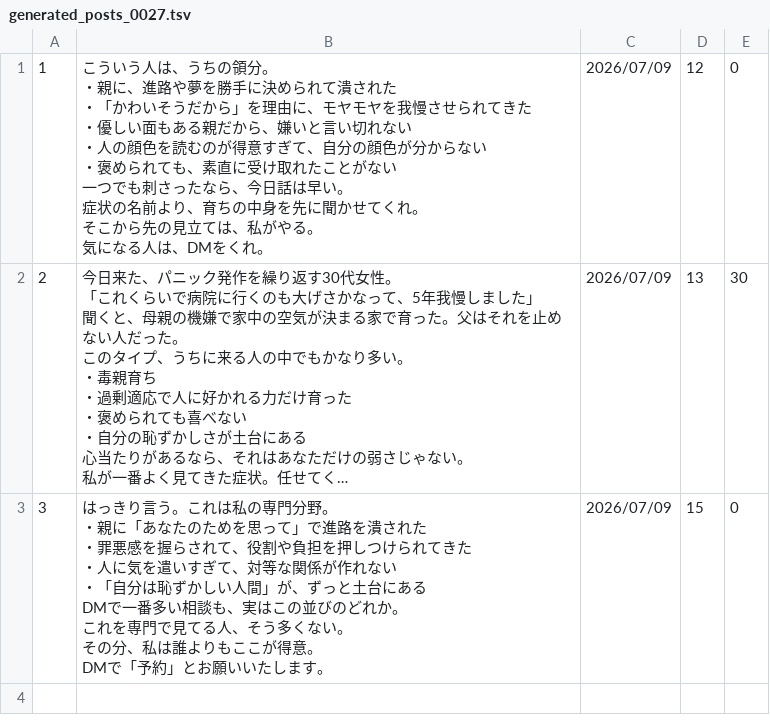
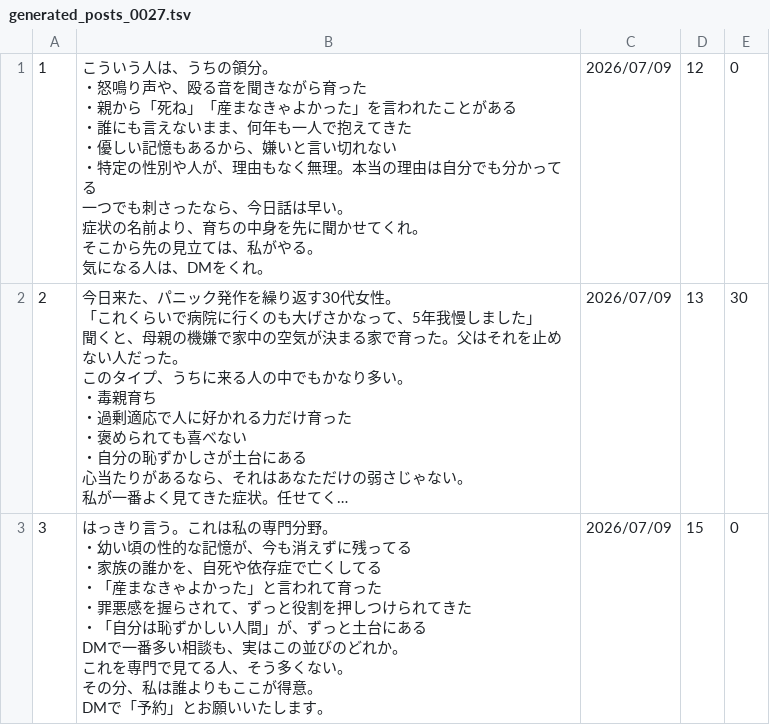
Before and after one commit to polo0782/polo0782, a TSV file: postgen/generated/generated_posts_0027.tsv, drawn as a sheet; long unchanged cells end in …; ↵ is a line break in a cell; the diff names each change by its address in the sheet, - before the commit and + after, or states it on an @@ line.

```diff
--- a/postgen/generated/generated_posts_0027.tsv
+++ b/postgen/generated/generated_posts_0027.tsv
-B1: …分。 ↵ ・親に、進路や夢を勝手に決められて潰された ↵ ・「かわいそうだから」を理由に、モヤモヤを我慢させられてきた ↵ ・優しい面もある親だから、嫌いと言い切れない ↵ ・人の顔色を読むのが得意すぎて、自分の顔色が分からない ↵ ・褒められても、素直に受け取れたことがない ↵ 一つで…
+B1: …分。 ↵ ・怒鳴り声や、殴る音を聞きながら育った ↵ ・親から「死ね」「産まなきゃよかった」を言われたことがある ↵ ・誰にも言えないまま、何年も一人で抱えてきた ↵ ・優しい記憶もあるから、嫌いと言い切れない ↵ ・特定の性別や人が、理由もなく無理。本当の理由は自分でも分かってる ↵ 一つで…
-B3: …野。 ↵ ・親に「あなたのためを思って」で進路を潰された ↵ ・罪悪感を握らされて、役割や負担を押しつけられてきた ↵ ・人に気を遣いすぎて、対等な関係が作れない ↵ ・「自…
+B3: …野。 ↵ ・幼い頃の性的な記憶が、今も消えずに残ってる ↵ ・家族の誰かを、自死や依存症で亡くしてる ↵ ・「産まなきゃよかった」と言われて育った ↵ ・罪悪感を握らされて、ずっと役割を押しつけられてきた ↵ ・「自…
```
Also changed, not shown: 2 other files.
